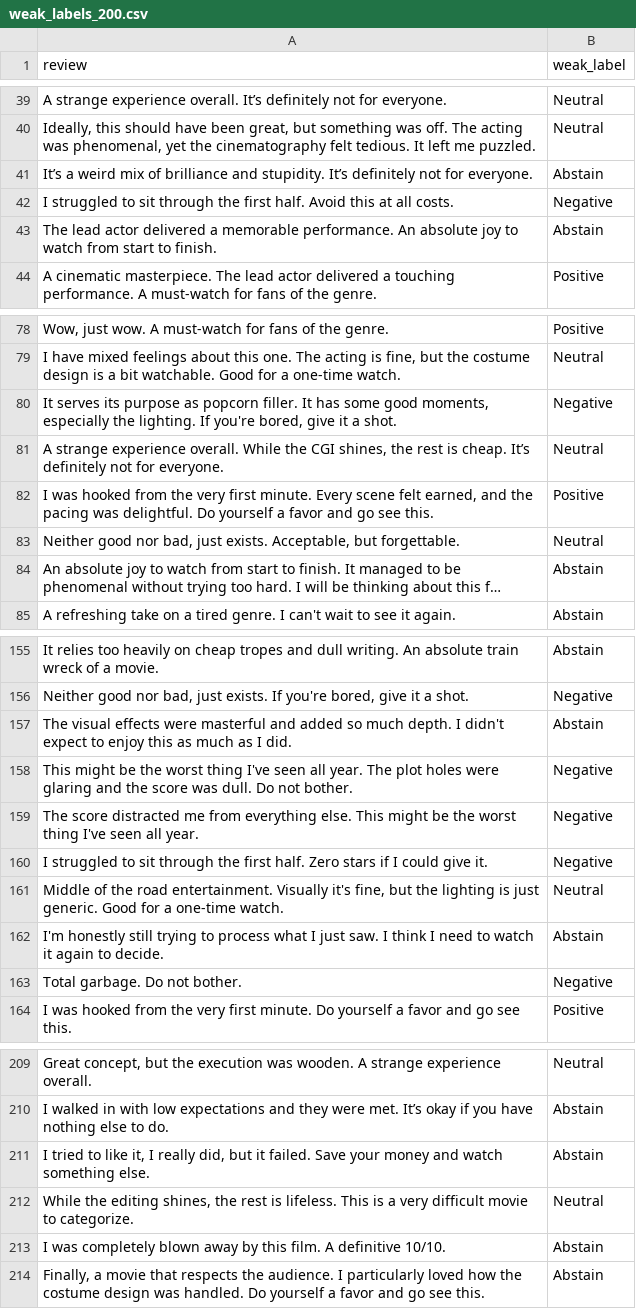
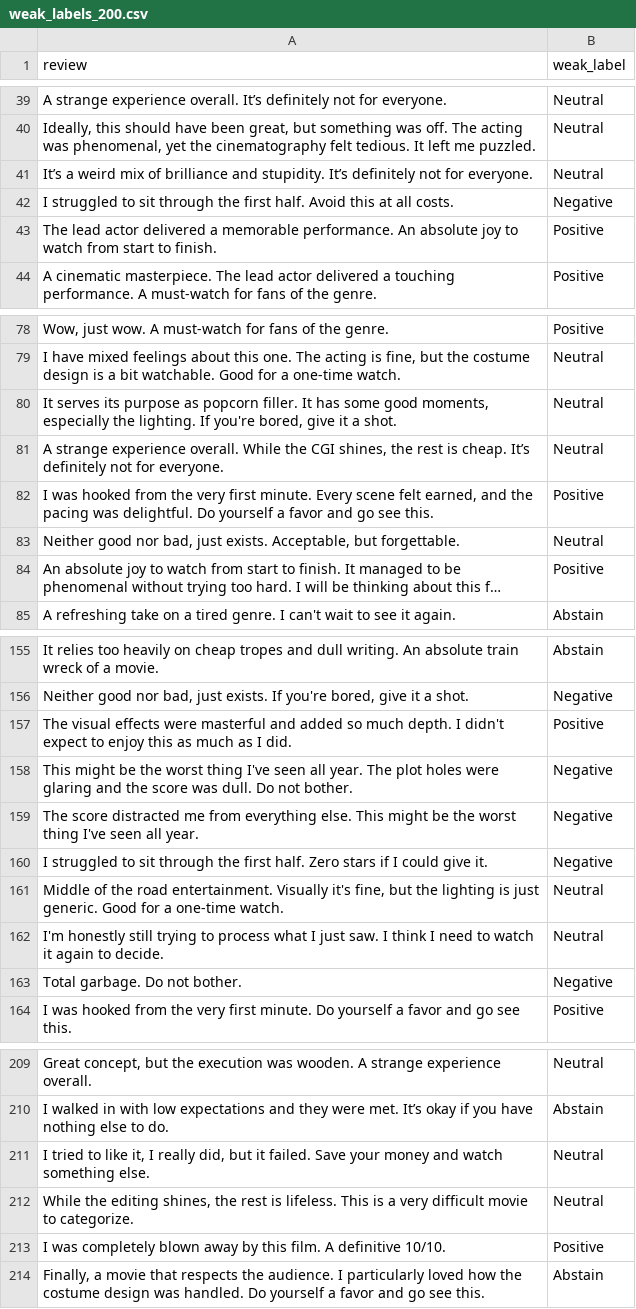
Before and after one commit to yuvraj-rathod-1202/sttai_assignments, a CSV file: assignment2/weak_labels_200.csv, drawn as a sheet; only a part is shown, gaps mark what is left out; long unchanged cells end in …; the diff covers the shown part only; the diff names each change by its address in the sheet, - before the commit and + after, or states it on an @@ line.

Commit message:
added more labeling functions

```diff
--- a/assignment2/weak_labels_200.csv
+++ b/assignment2/weak_labels_200.csv
-B41 (weak_label): Abstain
+B41 (weak_label): Neutral
-B43 (weak_label): Abstain
+B43 (weak_label): Positive
-B80 (weak_label): Negative
+B80 (weak_label): Neutral
-B84 (weak_label): Abstain
+B84 (weak_label): Positive
-B157 (weak_label): Abstain
+B157 (weak_label): Positive
-B162 (weak_label): Abstain
+B162 (weak_label): Neutral
-B211 (weak_label): Abstain
+B211 (weak_label): Neutral
-B213 (weak_label): Abstain
+B213 (weak_label): Positive
```
Also changed, not shown: 26 edited cells elsewhere in this file, 1 other file.
